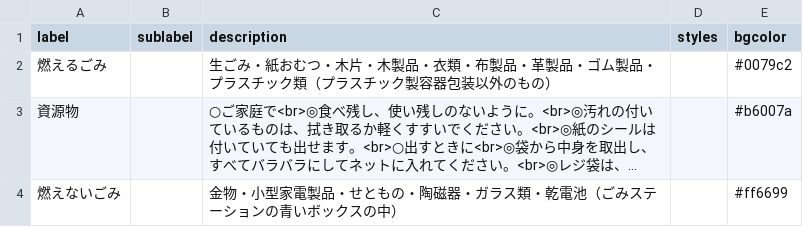
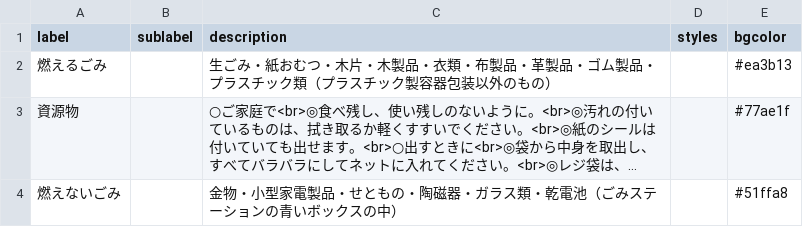
Before and after one commit to shimasho/5374, a CSV file: data/description.csv, drawn as a sheet; long unchanged cells end in …; the diff names each change by its address in the sheet, - before the commit and + after, or states it on an @@ line.

Commit message:
Update description.csv

```diff
--- a/data/description.csv
+++ b/data/description.csv
-E2 (bgcolor): #0079c2
+E2 (bgcolor): #ea3b13
-E3 (bgcolor): #b6007a
+E3 (bgcolor): #77ae1f
-E4 (bgcolor): #ff6699
+E4 (bgcolor): #51ffa8
```
